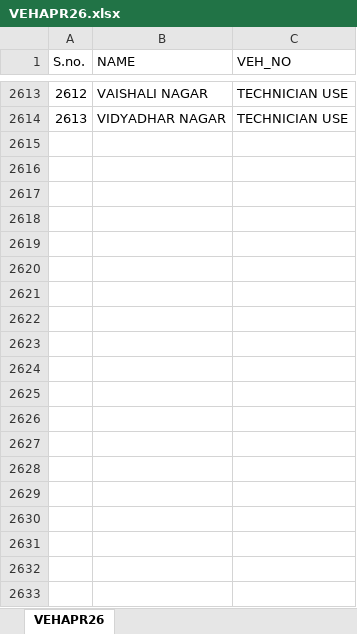
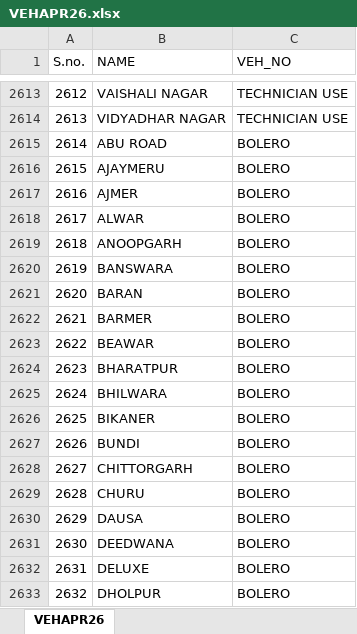
Before and after one commit to Hiteshmishra210/rsrtc-indent, an Excel workbook: VEHAPR26.xlsx, sheet VEHAPR26, drawn as a sheet; only a part is shown, gaps mark what is left out; values as stored, in another font and other column widths than the file's, no borders; the diff covers the shown part only; the diff names each change by its address in the sheet, - before the commit and + after, or states it on an @@ line.

Commit message:
s.no., na, bolero, total, local repair

```diff
--- a/VEHAPR26.xlsx (sheet VEHAPR26)
+++ b/VEHAPR26.xlsx (sheet VEHAPR26)
+row 2615: 2614 | ABU ROAD | BOLERO
+row 2616: 2615 | AJAYMERU | BOLERO
+row 2617: 2616 | AJMER | BOLERO
+row 2618: 2617 | ALWAR | BOLERO
+row 2619: 2618 | ANOOPGARH | BOLERO
+row 2620: 2619 | BANSWARA | BOLERO
+row 2621: 2620 | BARAN | BOLERO
+row 2622: 2621 | BARMER | BOLERO
+row 2623: 2622 | BEAWAR | BOLERO
+row 2624: 2623 | BHARATPUR | BOLERO
+row 2625: 2624 | BHILWARA | BOLERO
+row 2626: 2625 | BIKANER | BOLERO
+row 2627: 2626 | BUNDI | BOLERO
+row 2628: 2627 | CHITTORGARH | BOLERO
+row 2629: 2628 | CHURU | BOLERO
+row 2630: 2629 | DAUSA | BOLERO
+row 2631: 2630 | DEEDWANA | BOLERO
+row 2632: 2631 | DELUXE | BOLERO
+row 2633: 2632 | DHOLPUR | BOLERO
```
Also changed, not shown: 34 added rows elsewhere in this sheet, 1 other file.
